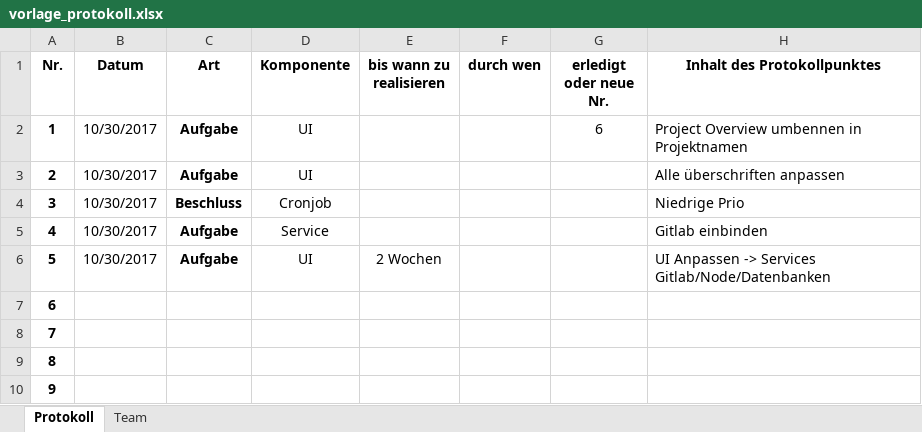
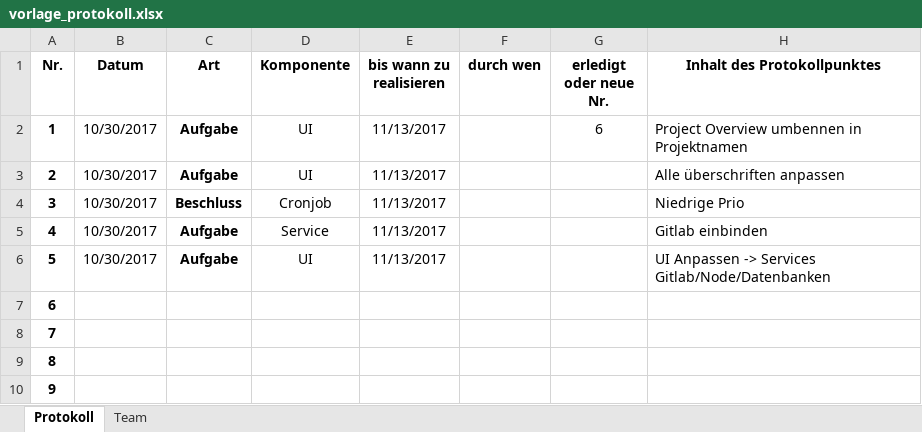
Before and after one commit to majesnix/softwarelab-projekthosting, an Excel workbook: sonstiges/vorlage_protokoll.xlsx, sheet Protokoll, drawn as a sheet; only a part is shown; values as stored, in another font and other column widths than the file's, no borders; the diff names each change by its address in the sheet, - before the commit and + after, or states it on an @@ line.

```diff
--- a/sonstiges/vorlage_protokoll.xlsx (sheet Protokoll)
+++ b/sonstiges/vorlage_protokoll.xlsx (sheet Protokoll)
-E2:E5 (bis wann zu realisieren): (empty)
+E2:E5 (bis wann zu realisieren): 11/13/2017
-E6 (bis wann zu realisieren): 2 Wochen
+E6 (bis wann zu realisieren): 11/13/2017
```
Also changed, not shown: 3 other files.
